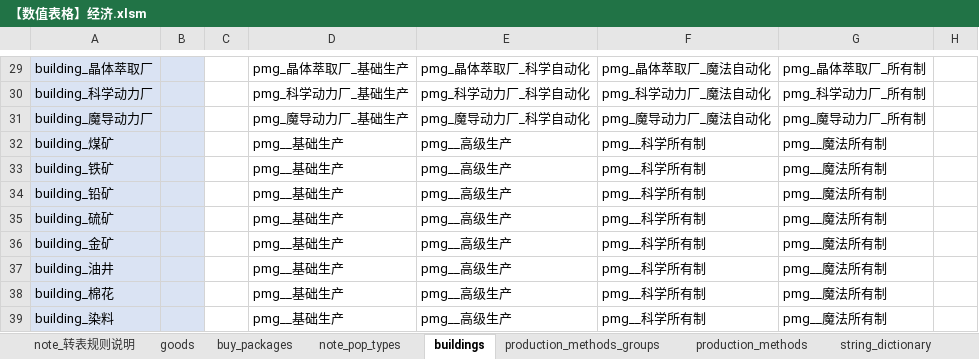
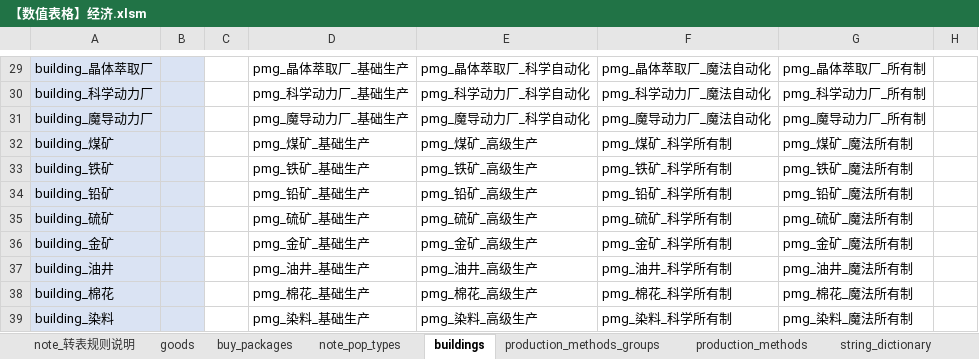
Before and after one commit to YFFtYHwsdj/Aurora-of-Magiscientia, an Excel workbook: 设定/数值设定/aom数值/【数值表格】经济.xlsm, sheet buildings, drawn as a sheet; only a part is shown, gaps mark what is left out; values as stored, in another font and other column widths than the file's, no borders; conditional formats not drawn; the diff covers the shown part only; the diff names each change by its address in the sheet, - before the commit and + after, or states it on an @@ line.

```diff
--- a/设定/数值设定/aom数值/【数值表格】经济.xlsm (sheet buildings)
+++ b/设定/数值设定/aom数值/【数值表格】经济.xlsm (sheet buildings)
-D32: pmg__基础生产
+D32: pmg_煤矿_基础生产
-E32: pmg__高级生产
+E32: pmg_煤矿_高级生产
-F32: pmg__科学所有制
+F32: pmg_煤矿_科学所有制
-G32: pmg__魔法所有制
+G32: pmg_煤矿_魔法所有制
-D33: pmg__基础生产
+D33: pmg_铁矿_基础生产
-E33: pmg__高级生产
+E33: pmg_铁矿_高级生产
-F33: pmg__科学所有制
+F33: pmg_铁矿_科学所有制
-G33: pmg__魔法所有制
+G33: pmg_铁矿_魔法所有制
-D34: pmg__基础生产
+D34: pmg_铅矿_基础生产
-E34: pmg__高级生产
+E34: pmg_铅矿_高级生产
-F34: pmg__科学所有制
+F34: pmg_铅矿_科学所有制
-G34: pmg__魔法所有制
+G34: pmg_铅矿_魔法所有制
-D35: pmg__基础生产
+D35: pmg_硫矿_基础生产
-E35: pmg__高级生产
+E35: pmg_硫矿_高级生产
-F35: pmg__科学所有制
+F35: pmg_硫矿_科学所有制
-G35: pmg__魔法所有制
+G35: pmg_硫矿_魔法所有制
-D36: pmg__基础生产
+D36: pmg_金矿_基础生产
-E36: pmg__高级生产
+E36: pmg_金矿_高级生产
-F36: pmg__科学所有制
+F36: pmg_金矿_科学所有制
-G36: pmg__魔法所有制
+G36: pmg_金矿_魔法所有制
-D37: pmg__基础生产
+D37: pmg_油井_基础生产
-E37: pmg__高级生产
+E37: pmg_油井_高级生产
-F37: pmg__科学所有制
+F37: pmg_油井_科学所有制
-G37: pmg__魔法所有制
+G37: pmg_油井_魔法所有制
-D38: pmg__基础生产
+D38: pmg_棉花_基础生产
-E38: pmg__高级生产
+E38: pmg_棉花_高级生产
-F38: pmg__科学所有制
+F38: pmg_棉花_科学所有制
-G38: pmg__魔法所有制
+G38: pmg_棉花_魔法所有制
-D39: pmg__基础生产
+D39: pmg_染料_基础生产
-E39: pmg__高级生产
+E39: pmg_染料_高级生产
-F39: pmg__科学所有制
+F39: pmg_染料_科学所有制
-G39: pmg__魔法所有制
+G39: pmg_染料_魔法所有制
```
Also changed, not shown: 62 edited cells elsewhere in this sheet, 设定/数值设定/aom数值/!【数值设定】生产方式.xlsm.
